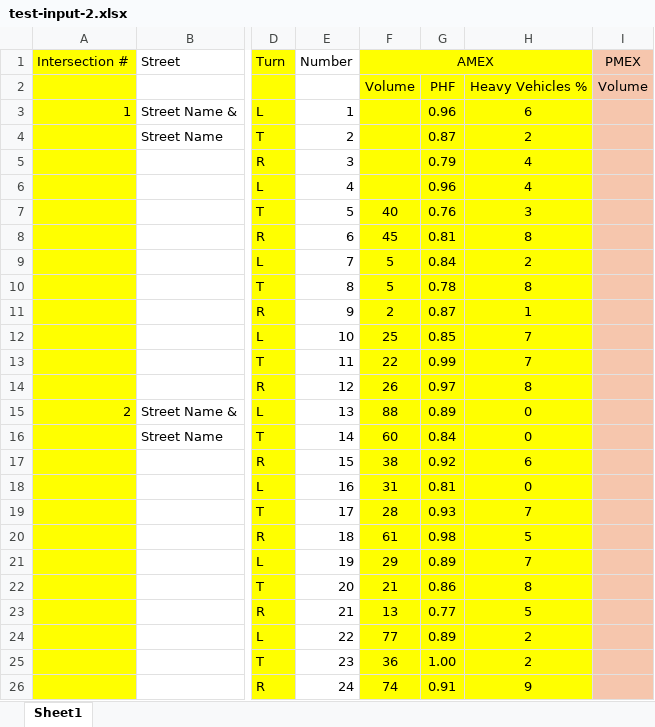
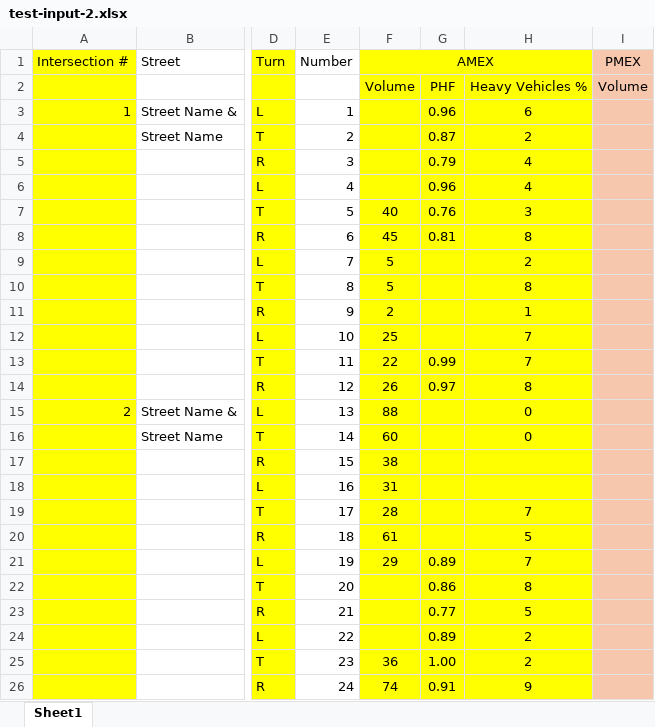
Before and after one commit to deringar/Synchro-Automation, an Excel workbook: test-input-2.xlsx, sheet Sheet1, drawn as a sheet; only a part is shown, gaps mark what is left out; values as stored, in another font and other column widths than the file's, no borders; the diff names each change by its address in the sheet, - before the commit and + after, or states it on an @@ line.

```diff
--- a/test-input-2.xlsx (sheet Sheet1)
+++ b/test-input-2.xlsx (sheet Sheet1)
-G9: 0.84
+G9: (empty)
-G10: 0.78
+G10: (empty)
-G11: 0.87
+G11: (empty)
-G12: 0.85
+G12: (empty)
-G15: 0.89
+G15: (empty)
-G16: 0.84
+G16: (empty)
-G17: 0.92
+G17: (empty)
-H17: 6
+H17: (empty)
-G18: 0.81
+G18: (empty)
-H18: 0
+H18: (empty)
-G19: 0.93
+G19: (empty)
-G20: 0.98
+G20: (empty)
-F22 (AMEX): 21
+F22 (AMEX): (empty)
-F23 (AMEX): 13
+F23 (AMEX): (empty)
-F24 (AMEX): 77
+F24 (AMEX): (empty)
```
Also changed, not shown: Input Template.xlsx, test-input.xlsx, 16 other files.
